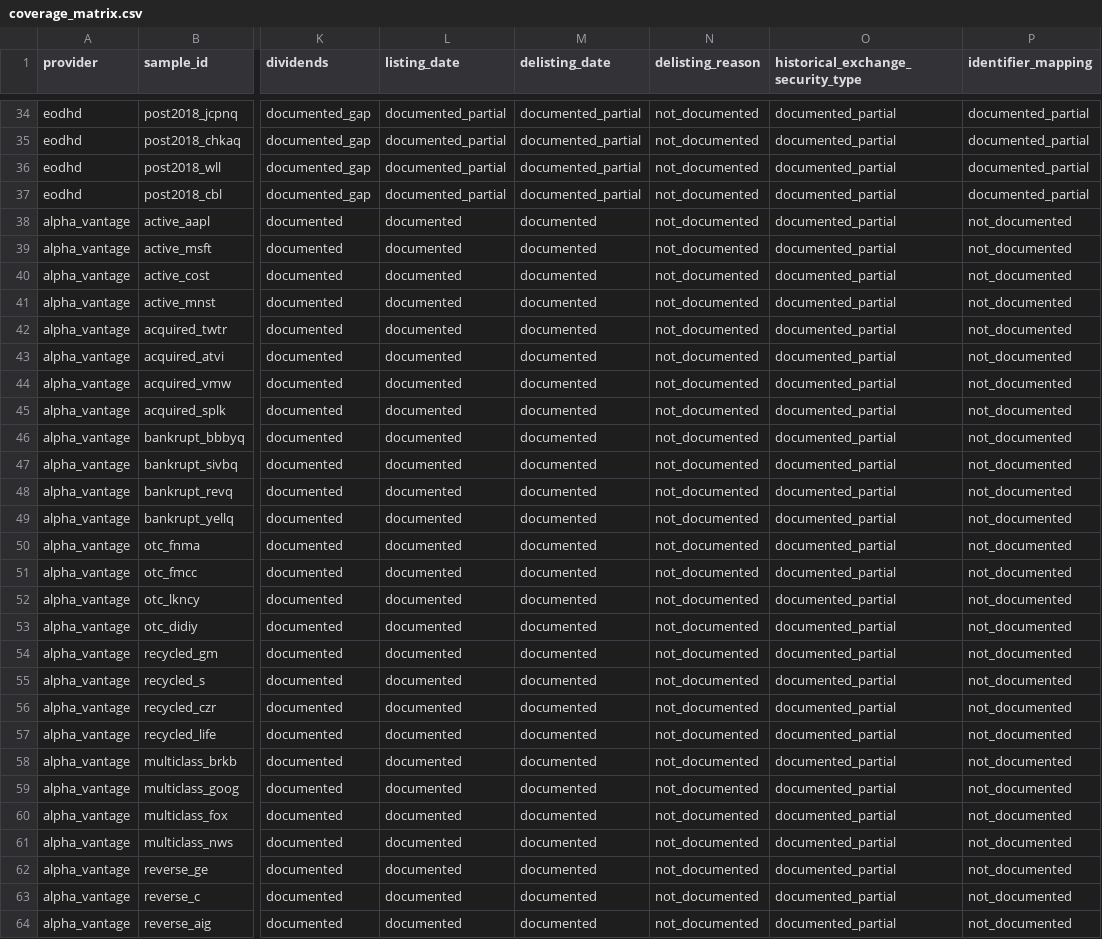
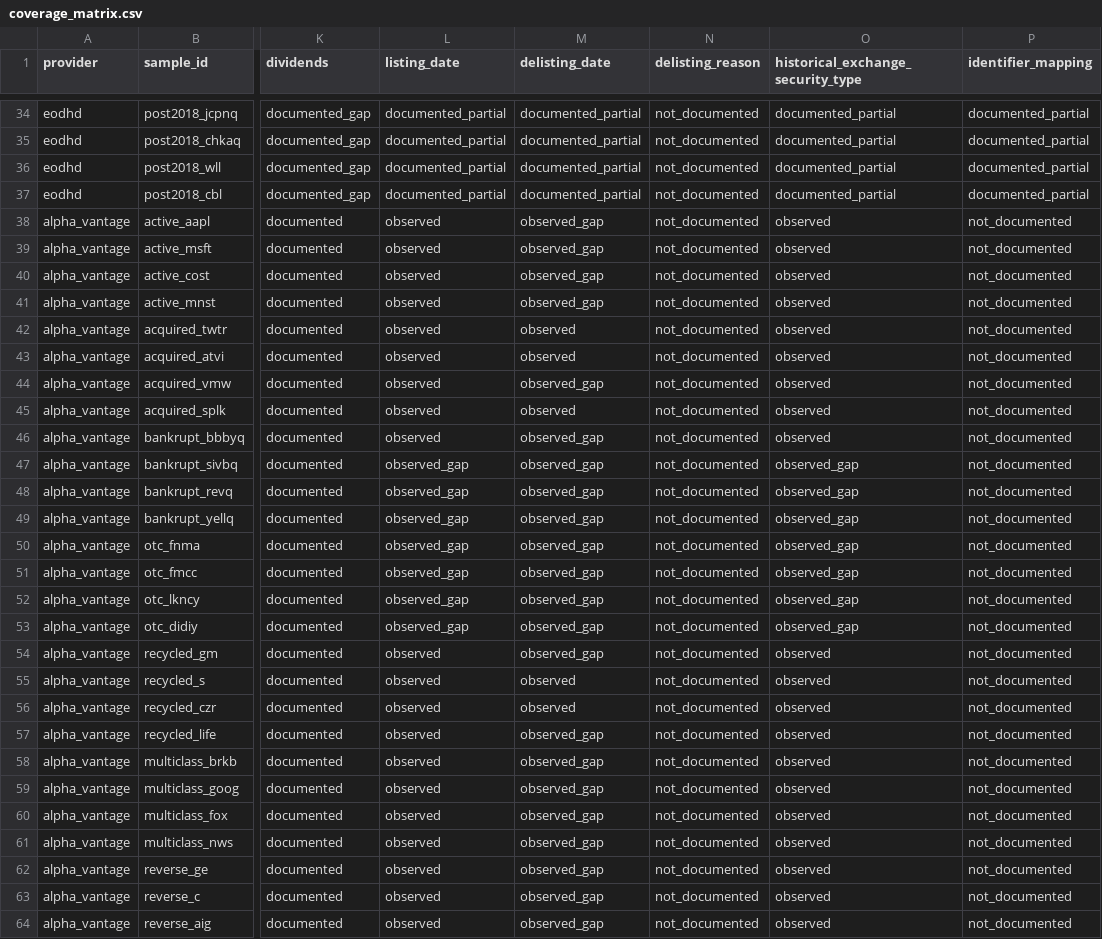
Before and after one commit to infenglov-hue/USInv, a CSV file: research/phase_0_4/generated/coverage_matrix.csv, drawn as a sheet; only a part is shown, gaps mark what is left out; the diff covers the shown part only; the diff names each change by its address in the sheet, - before the commit and + after, or states it on an @@ line.

```diff
--- a/research/phase_0_4/generated/coverage_matrix.csv
+++ b/research/phase_0_4/generated/coverage_matrix.csv
-L38:L46 (listing_date): documented
+L38:L46 (listing_date): observed
-M38:M41 (delisting_date): documented
+M38:M41 (delisting_date): observed_gap
-O38:O46: documented_partial
+O38:O46: observed
-M42:M43 (delisting_date): documented
+M42:M43 (delisting_date): observed
-M44 (delisting_date): documented
+M44 (delisting_date): observed_gap
-M45 (delisting_date): documented
+M45 (delisting_date): observed
-M46:M54 (delisting_date): documented
+M46:M54 (delisting_date): observed_gap
-L47:L53 (listing_date): documented
+L47:L53 (listing_date): observed_gap
-O47:O53: documented_partial
+O47:O53: observed_gap
-L54:L64 (listing_date): documented
+L54:L64 (listing_date): observed
-O54:O64: documented_partial
+O54:O64: observed
-M55:M56 (delisting_date): documented
+M55:M56 (delisting_date): observed
-M57:M64 (delisting_date): documented
+M57:M64 (delisting_date): observed_gap
```
Also changed, not shown: 27 edited cells elsewhere in this file, 15 other files.
